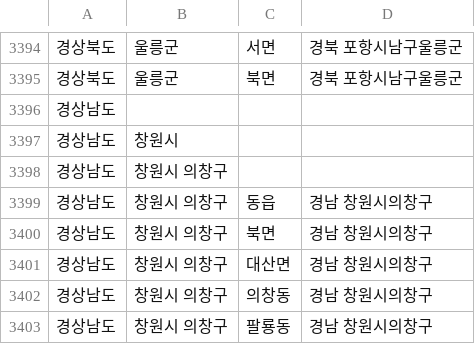
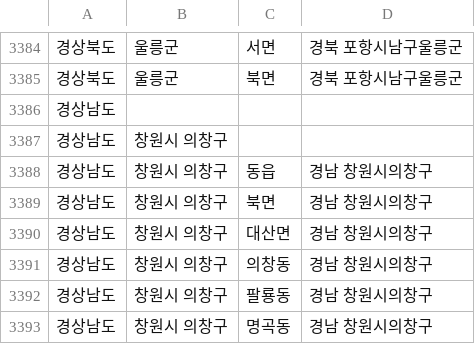
Before and after one commit to JaegeonYu/HoneyPot, a CSV file: back-end/src/main/resources/21region.csv, drawn as a sheet; only a part is shown, gaps mark what is left out; the shorter side is filled out with more unchanged rows; the diff covers the shown part only; the diff names each change by its address in the sheet, - before the commit and + after, or states it on an @@ line.

```diff
--- a/back-end/src/main/resources/21region.csv
+++ b/back-end/src/main/resources/21region.csv
-row 3397: 경상남도 | 창원시
```
Also changed, not shown: 10 removed rows elsewhere in this file, 6 other files.
